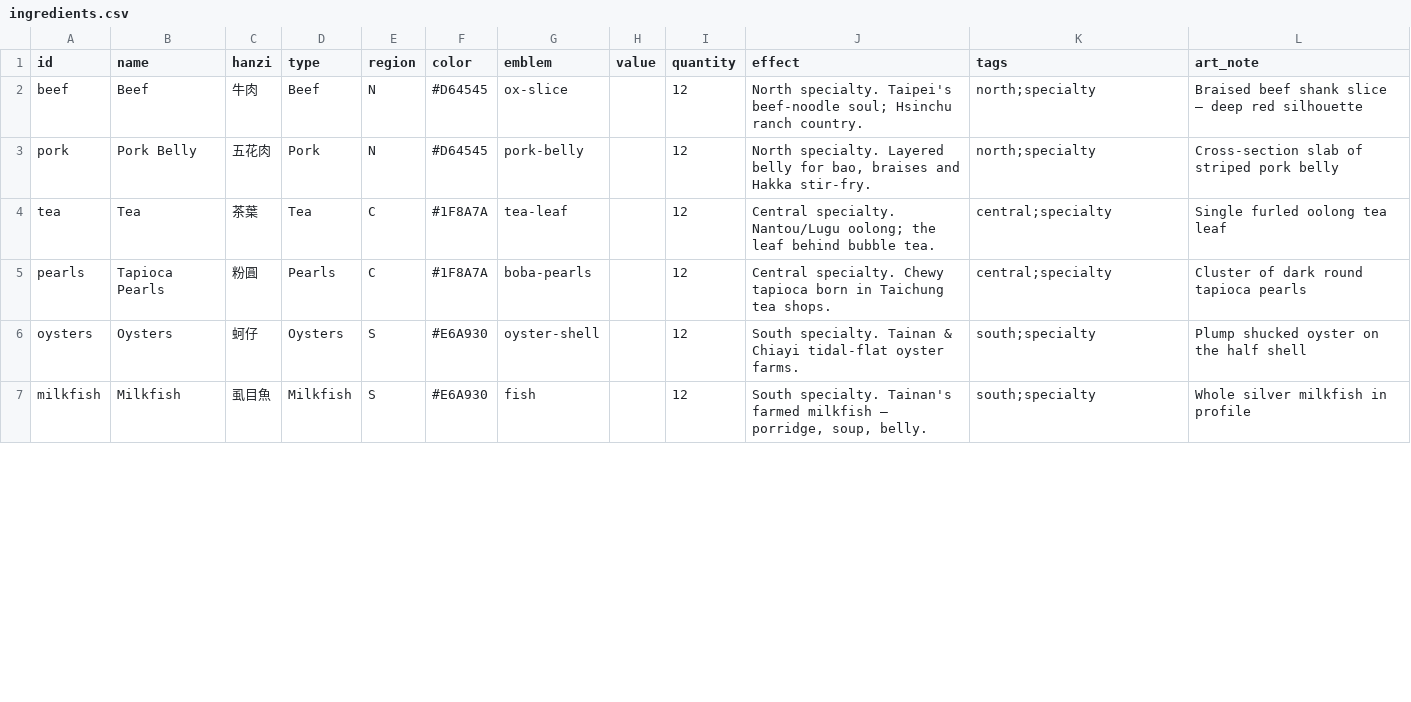
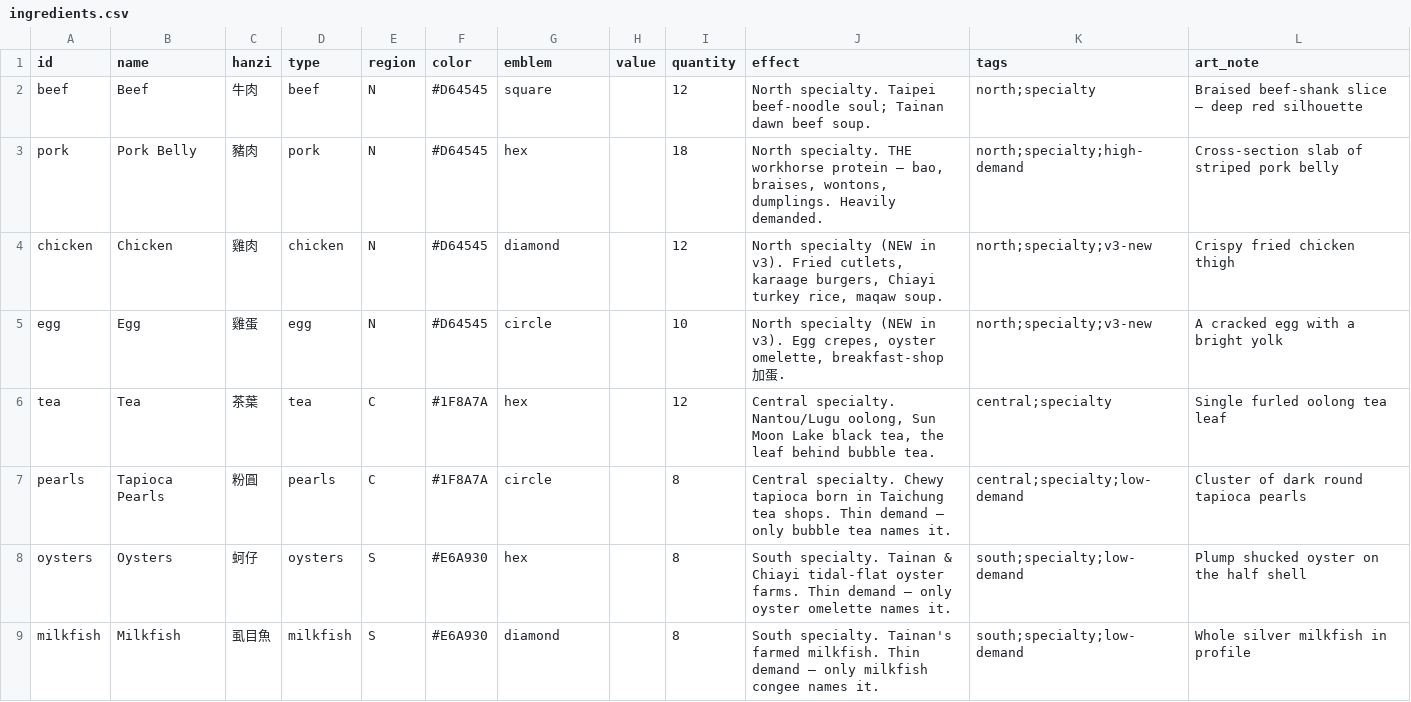
Before and after one commit to conorlonergan91/BG-Dev, a CSV file: games/travel-agents/components/ingredients.csv, drawn as a sheet; only a part is shown; the diff covers the shown part only.

```diff
--- a/games/travel-agents/components/ingredients.csv
+++ b/games/travel-agents/components/ingredients.csv
@@ -1,7 +1,9 @@
 id,name,hanzi,type,region,color,emblem,value,quantity,effect,tags,art_note
-beef,Beef,牛肉,Beef,N,#D64545,ox-slice,,12,"North specialty. Taipei's beef-noodle soul; Hsinchu ranch country.",north;specialty,Braised beef shank slice — deep red silhouette
-pork,Pork Belly,五花肉,Pork,N,#D64545,pork-belly,,12,"North specialty. Layered belly for bao, braises and Hakka stir-fry.",north;specialty,Cross-section slab of striped pork belly
-tea,Tea,茶葉,Tea,C,#1F8A7A,tea-leaf,,12,"Central specialty. Nantou/Lugu oolong; the leaf behind bubble tea.",central;specialty,Single furled oolong tea leaf
-pearls,Tapioca Pearls,粉圓,Pearls,C,#1F8A7A,boba-pearls,,12,"Central specialty. Chewy tapioca born in Taichung tea shops.",central;specialty,Cluster of dark round tapioca pearls
-oysters,Oysters,蚵仔,Oysters,S,#E6A930,oyster-shell,,12,"South specialty. Tainan & Chiayi tidal-flat oyster farms.",south;specialty,Plump shucked oyster on the half shell
-milkfish,Milkfish,虱目魚,Milkfish,S,#E6A930,fish,,12,"South specialty. Tainan's farmed milkfish — porridge, soup, belly.",south;specialty,Whole silver milkfish in profile
+beef,Beef,牛肉,beef,N,#D64545,square,,12,"North specialty. Taipei beef-noodle soul; Tainan dawn beef soup.",north;specialty,Braised beef-shank slice — deep red silhouette
+pork,Pork Belly,豬肉,pork,N,#D64545,hex,,18,"North specialty. THE workhorse protein — bao, braises, wontons, dumplings. Heavily demanded.",north;specialty;high-demand,Cross-section slab of striped pork belly
+chicken,Chicken,雞肉,chicken,N,#D64545,diamond,,12,"North specialty (NEW in v3). Fried cutlets, karaage burgers, Chiayi turkey rice, maqaw soup.",north;specialty;v3-new,Crispy fried chicken thigh
+egg,Egg,雞蛋,egg,N,#D64545,circle,,10,"North specialty (NEW in v3). Egg crepes, oyster omelette, breakfast-shop 加蛋.",north;specialty;v3-new,A cracked egg with a bright yolk
+tea,Tea,茶葉,tea,C,#1F8A7A,hex,,12,"Central specialty. Nantou/Lugu oolong, Sun Moon Lake black tea, the leaf behind bubble tea.",central;specialty,Single furled oolong tea leaf
+pearls,Tapioca Pearls,粉圓,pearls,C,#1F8A7A,circle,,8,"Central specialty. Chewy tapioca born in Taichung tea shops. Thin demand — only bubble tea names it.",central;specialty;low-demand,Cluster of dark round tapioca pearls
+oysters,Oysters,蚵仔,oysters,S,#E6A930,hex,,8,"South specialty. Tainan & Chiayi tidal-flat oyster farms. Thin demand — only oyster omelette names it.",south;specialty;low-demand,Plump shucked oyster on the half shell
+milkfish,Milkfish,虱目魚,milkfish,S,#E6A930,diamond,,8,"South specialty. Tainan's farmed milkfish. Thin demand — only milkfish congee names it.",south;specialty;low-demand,Whole silver milkfish in profile
```
Also changed, not shown: 18 edited cells elsewhere in this file, games/travel-agents/components/tokens.csv, 32 other files.
